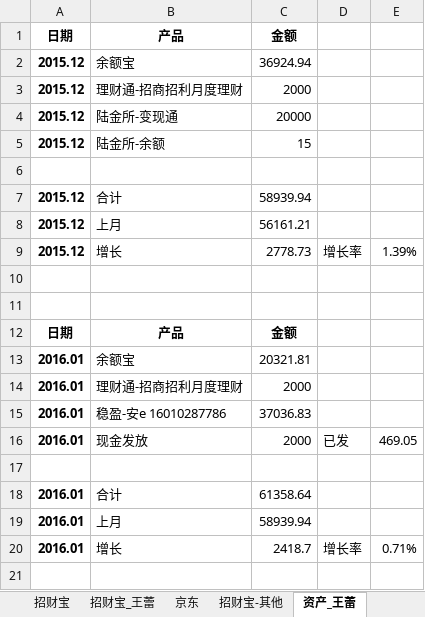
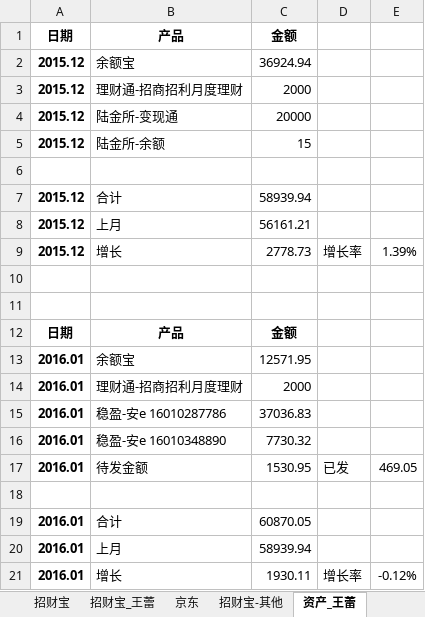
Before and after one commit to cnmud/832588m1pwG22w5t74PT0odv657C7m, an Excel workbook: 我的家/招财宝.xlsx, sheet 资产_王蕾, drawn as a sheet; values as stored, in another font and other column widths than the file's, no borders; addresses are those after the commit; the diff names each change by its address in the sheet, - before the commit and + after, or states it on an @@ line.

```diff
--- a/我的家/招财宝.xlsx (sheet 资产_王蕾)
+++ b/我的家/招财宝.xlsx (sheet 资产_王蕾)
-C13 (金额): 20321.81
+C13 (金额): 12571.95
+row 16: 2016.01 | 稳盈-安e 16010348890 | 7730.32
-B17 (产品): 现金发放
+B17 (产品): 待发金额
-C17 (金额): 2000
+C17 (金额): 1530.95
-C19 (金额): 61358.64
+C19 (金额): 60870.05
-C21 (金额): 2418.7
+C21 (金额): 1930.11
-E21: 0.71%
+E21: -0.12%
```
Also changed, not shown: 1 other file.
